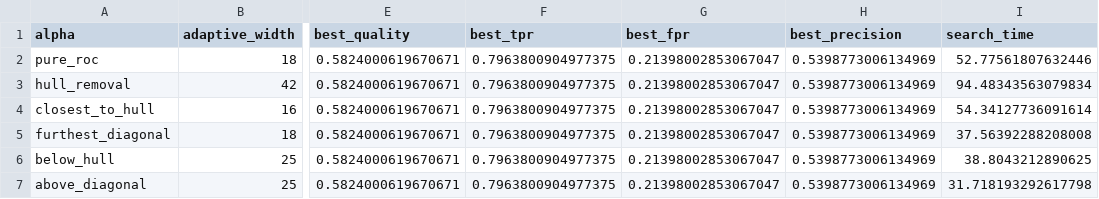
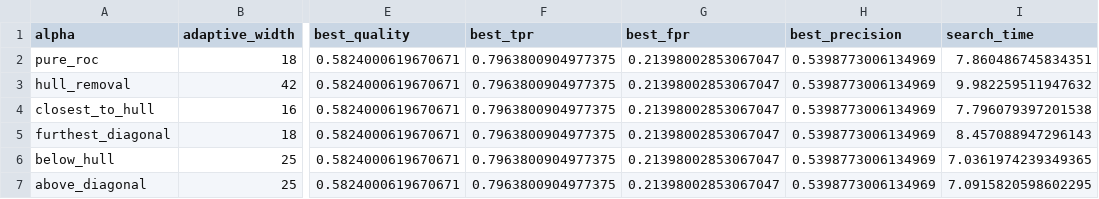
Before and after one commit to Atilio-Gabriello/ResearchTopics_ROC, a CSV file: results/adult/true_roc_comparison.csv, drawn as a sheet; only a part is shown, gaps mark what is left out; the diff names each change by its address in the sheet, - before the commit and + after, or states it on an @@ line.

```diff
--- a/results/adult/true_roc_comparison.csv
+++ b/results/adult/true_roc_comparison.csv
-I2 (search_time): 52.77561807632446
+I2 (search_time): 7.860486745834351
-I3 (search_time): 94.48343563079834
+I3 (search_time): 9.982259511947632
-I4 (search_time): 54.34127736091614
+I4 (search_time): 7.796079397201538
-I5 (search_time): 37.56392288208008
+I5 (search_time): 8.457088947296143
-I6 (search_time): 38.8043212890625
+I6 (search_time): 7.0361974239349365
-I7 (search_time): 31.718193292617798
+I7 (search_time): 7.0915820598602295
```
Also changed, not shown: results/adult/depth_analysis.csv, results/consolidated_summary.csv, 13 other files.
